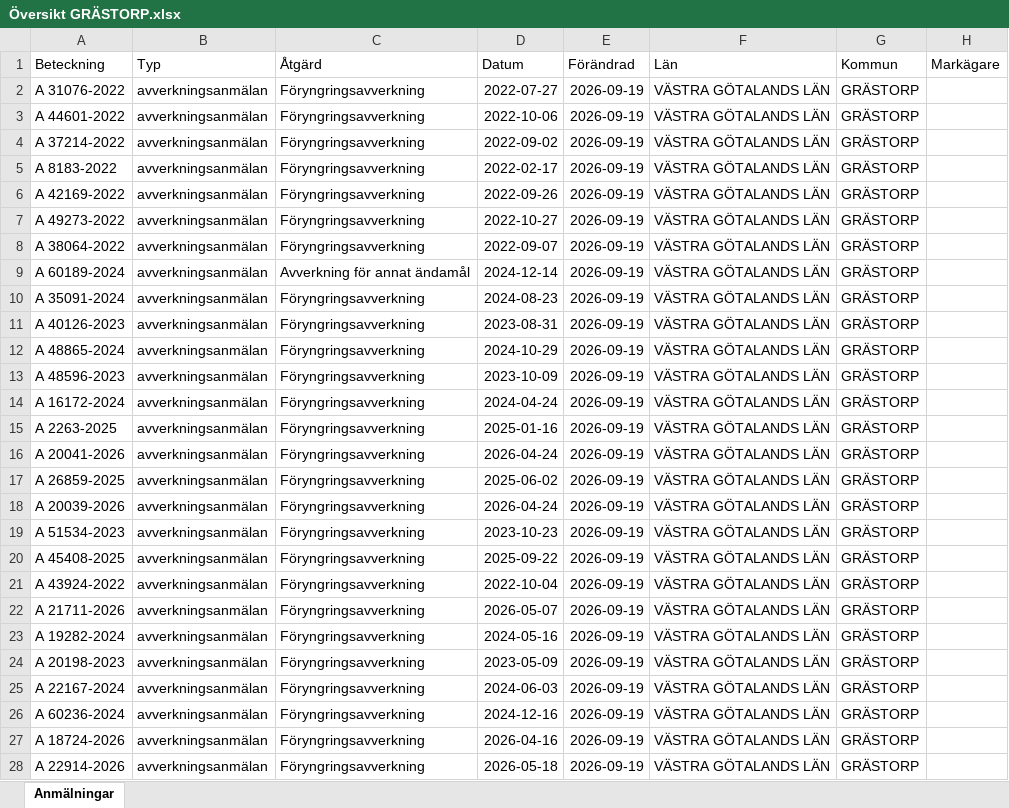
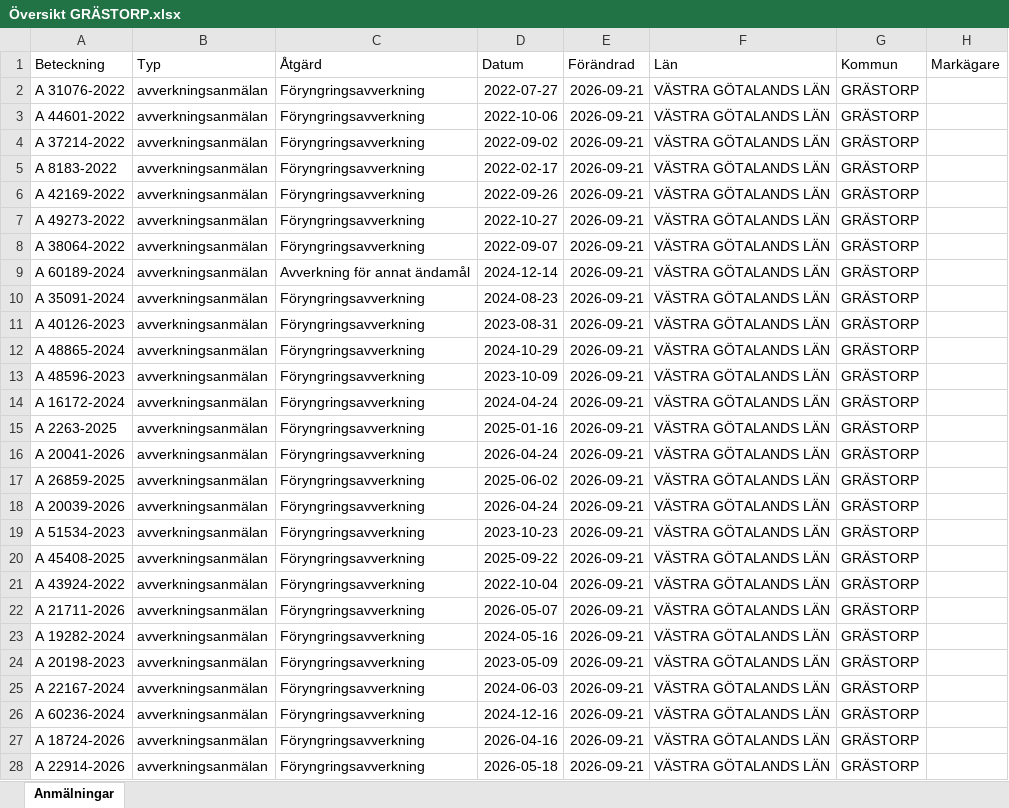
Before and after one commit to klasma/Logging_1444, an Excel workbook: Översikt GRÄSTORP.xlsx, sheet Anmälningar, drawn as a sheet; only a part is shown; values as stored, in another font and other column widths than the file's, no borders; the diff covers the shown part only; the diff names each change by its address in the sheet, - before the commit and + after, or states it on an @@ line.

```diff
--- a/Översikt GRÄSTORP.xlsx (sheet Anmälningar)
+++ b/Översikt GRÄSTORP.xlsx (sheet Anmälningar)
-E2:E28 (Förändrad): 2026-09-19
+E2:E28 (Förändrad): 2026-09-21
```
Also changed, not shown: 38 edited cells elsewhere in this sheet, artfynd/A 31076-2022 artfynd.xlsx, 6 other files.
